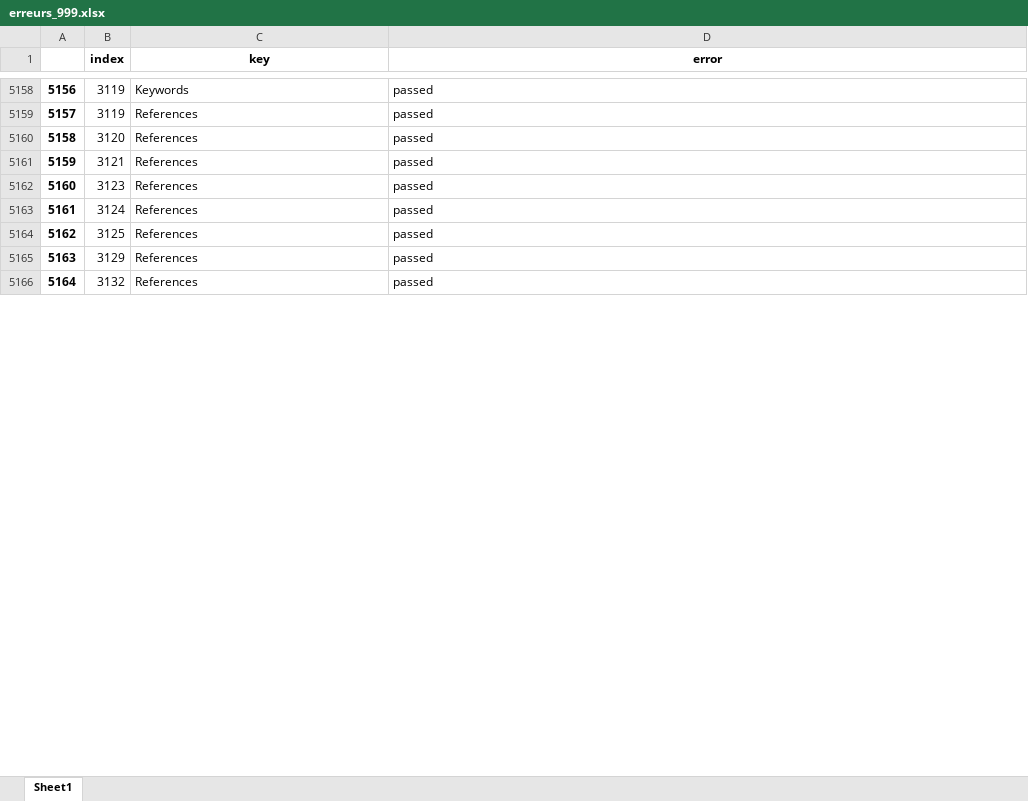
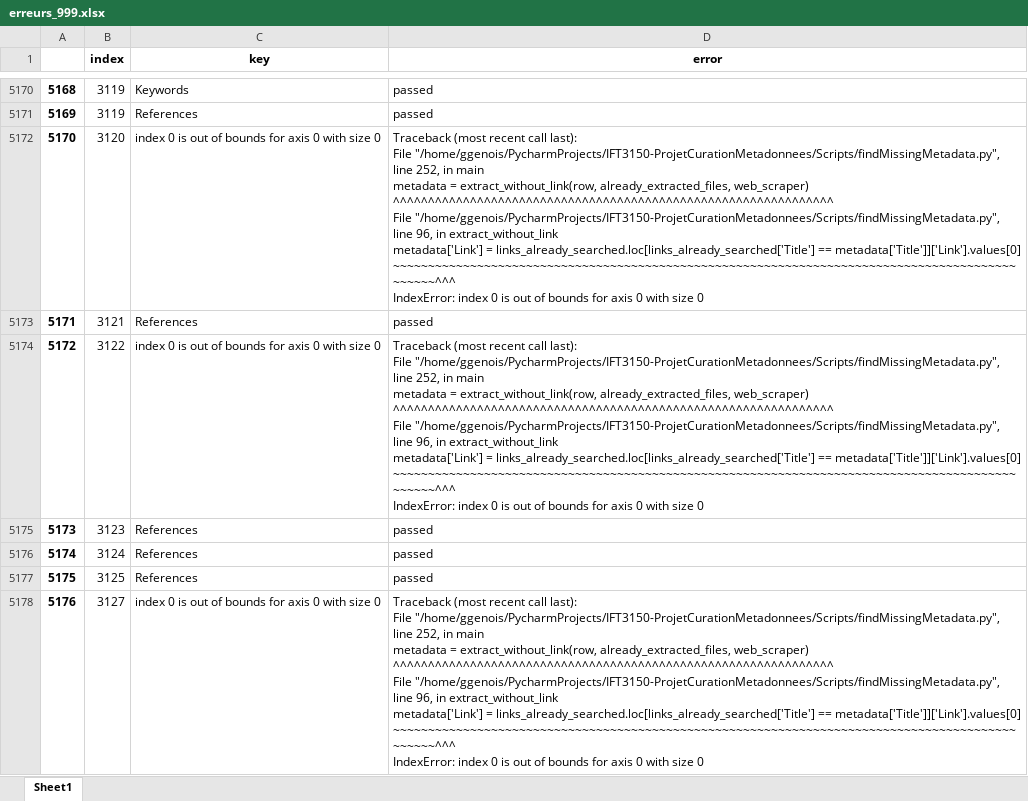
Before and after one commit to geodes-sms/IFT3150-ProjetCurationMetadonnees, an Excel workbook: Datasets/erreurs_999.xlsx, sheet Sheet1, drawn as a sheet; only a part is shown, gaps mark what is left out; the shorter side is filled out with more unchanged rows; values as stored, in another font and other column widths than the file's, no borders; addresses are those after the commit; ↵ is a line break in a cell; the diff covers the shown part only; the diff names each change by its address in the sheet, - before the commit and + after, or states it on an @@ line.

```diff
--- a/Datasets/erreurs_999.xlsx (sheet Sheet1)
+++ b/Datasets/erreurs_999.xlsx (sheet Sheet1)
@@ column A renumbered from row 2556 down @@
-C5172 (key): References
+C5172 (key): index 0 is out of bounds for axis 0 with size 0
-D5172 (error): passed
+D5172 (error): Traceback (most recent call last): ↵ File "/home/ggenois/PycharmProjects/IFT3150-ProjetCurationMetadonnees/Scripts/findMissingMetadata.py", line 252, in main ↵ metadata = extract_without_link(row, already_extracted_files, web_scraper) ↵ ^^^^^^^^^^^^^^^^^^^^^^^^^^^^^^^^^^^^^^^^^^^^^^^^^^^^^^^^^^^^^^^ ↵ File "/home/ggenois/PycharmProjects/IFT3150-ProjetCurationMetadonnees/Scripts/findMissingMetadata.py", line 96, in extract_without_link ↵ metadata['Link'] = links_already_searched.loc[links_already_searched['Title'] == metadata['Title']]['Link'].values[0] ↵ ~~~~~~~~~~~~~~~~~~~~~~~~~~~~~~~~~~~~~~~~~~~~~~~~~~~~~~~~~~~~~~~~~~~~~~~~~~~~~~~~~~~~~~~~~~~~~~~^^^ ↵ IndexError: index 0 is out of bounds for axis 0 with size 0
+row 5174: 5172 | 3122 | index 0 is out of bounds for axis 0 with size 0 | Traceback (most recent call last): ↵ File "/home/ggenois/PycharmProjects/IFT3150-ProjetCurationMetadonnees/Scripts/findMissingMetadata.py", line 252, in main ↵ metadata = extract_without_link(row, already_extracted_files, web_scraper) ↵ ^^^^^^^^^^^^^^^^^^^^^^^^^^^^^^^^^^^^^^^^^^^^^^^^^^^^^^^^^^^^^^^ ↵ File "/home/ggenois/PycharmProjects/IFT3150-ProjetCurationMetadonnees/Scripts/findMissingMetadata.py", line 96, in extract_without_link ↵ metadata['Link'] = links_already_searched.loc[links_already_searched['Title'] == metadata['Title']]['Link'].values[0] ↵ ~~~~~~~~~~~~~~~~~~~~~~~~~~~~~~~~~~~~~~~~~~~~~~~~~~~~~~~~~~~~~~~~~~~~~~~~~~~~~~~~~~~~~~~~~~~~~~~^^^ ↵ IndexError: index 0 is out of bounds for axis 0 with size 0
+row 5178: 5176 | 3127 | index 0 is out of bounds for axis 0 with size 0 | Traceback (most recent call last): ↵ File "/home/ggenois/PycharmProjects/IFT3150-ProjetCurationMetadonnees/Scripts/findMissingMetadata.py", line 252, in main ↵ metadata = extract_without_link(row, already_extracted_files, web_scraper) ↵ ^^^^^^^^^^^^^^^^^^^^^^^^^^^^^^^^^^^^^^^^^^^^^^^^^^^^^^^^^^^^^^^ ↵ File "/home/ggenois/PycharmProjects/IFT3150-ProjetCurationMetadonnees/Scripts/findMissingMetadata.py", line 96, in extract_without_link ↵ metadata['Link'] = links_already_searched.loc[links_already_searched['Title'] == metadata['Title']]['Link'].values[0] ↵ ~~~~~~~~~~~~~~~~~~~~~~~~~~~~~~~~~~~~~~~~~~~~~~~~~~~~~~~~~~~~~~~~~~~~~~~~~~~~~~~~~~~~~~~~~~~~~~~^^^ ↵ IndexError: index 0 is out of bounds for axis 0 with size 0
```
Also changed, not shown: 84 added rows, 94 removed rows and 468 edited cells elsewhere in this sheet, 3 other files.
